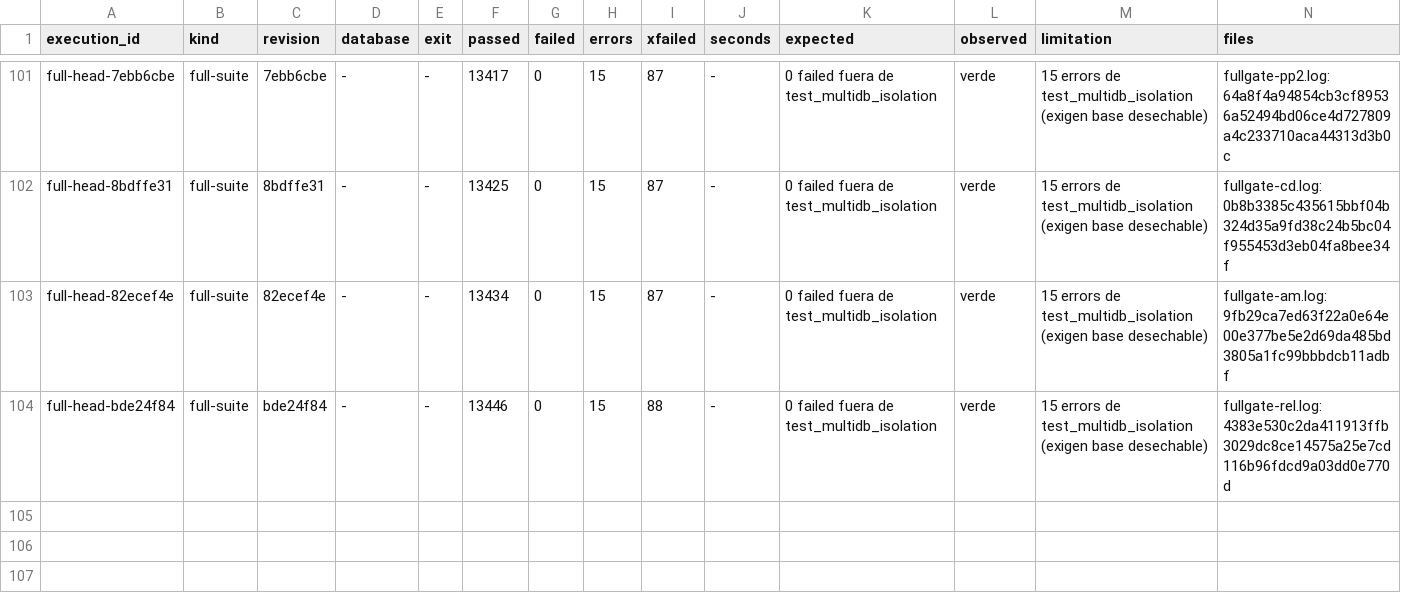
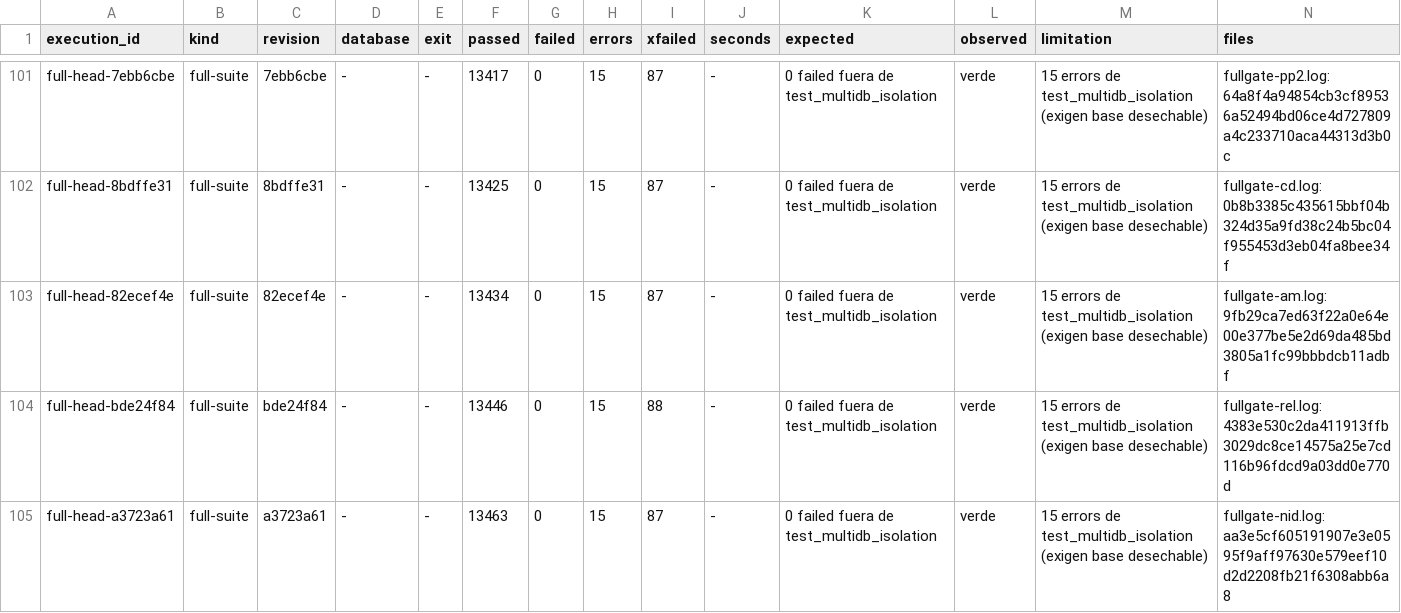
Before and after one commit to jcg-admin/kaupamex-api, a TSV file: scripts/workbench/orm-continuation-plan-20261103T095630/outputs/gates/index.tsv, drawn as a sheet; only a part is shown, gaps mark what is left out; the diff names each change by its address in the sheet, - before the commit and + after, or states it on an @@ line.

Commit message:
Record the full suite on a3723a61
13463 passed, 0 failed outside test_multidb_isolation; its 15 errors
need a disposable database and are expected here.

```diff
--- a/scripts/workbench/orm-continuation-plan-20261103T095630/outputs/gates/index.tsv
+++ b/scripts/workbench/orm-continuation-plan-20261103T095630/outputs/gates/index.tsv
+row 105: full-head-a3723a61 | full-suite | a3723a61 | - | - | 13463 | 0 | 15 | 87 | - | 0 failed fuera de test_multidb_isolation | verde | 15 errors de test_multidb_isolation (exigen base desechable) | fullgate-nid.log:aa3e5cf605191907e3e0595f9aff97630e579eef10d2d2208fb21f6308abb6a8
```
Also changed, not shown: 1 other file.
